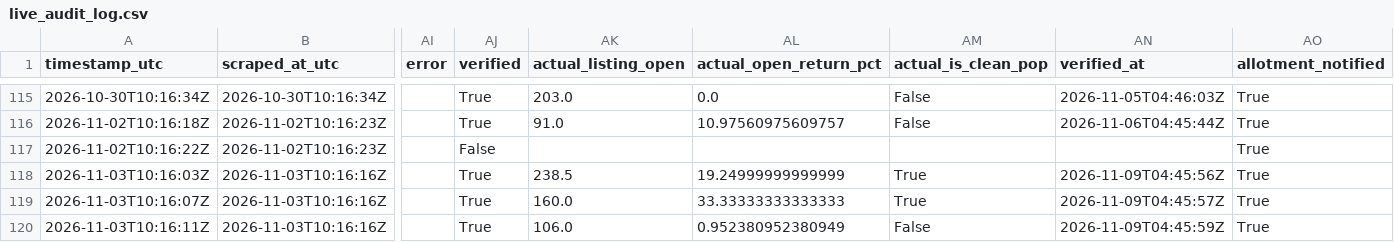
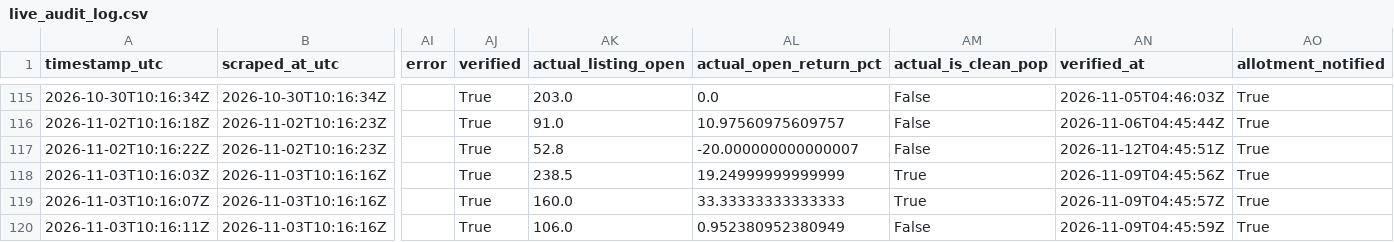
Before and after one commit to Vaibhav-162/money-monkey, a CSV file: data/live_audit_log.csv, drawn as a sheet; only a part is shown, gaps mark what is left out; the diff names each change by its address in the sheet, - before the commit and + after, or states it on an @@ line.

```diff
--- a/data/live_audit_log.csv
+++ b/data/live_audit_log.csv
-AJ117 (verified): False
+AJ117 (verified): True
-AK117 (actual_listing_open): (empty)
+AK117 (actual_listing_open): 52.8
-AL117 (actual_open_return_pct): (empty)
+AL117 (actual_open_return_pct): -20.000000000000007
-AM117 (actual_is_clean_pop): (empty)
+AM117 (actual_is_clean_pop): False
-AN117 (verified_at): (empty)
+AN117 (verified_at): 2026-11-12T04:45:51Z
```
Also changed, not shown: 1 other file.
